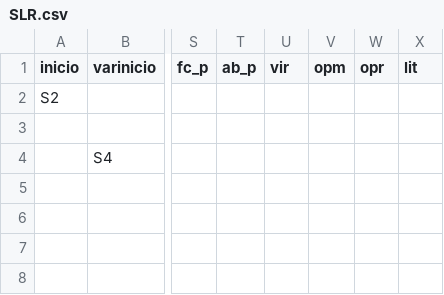
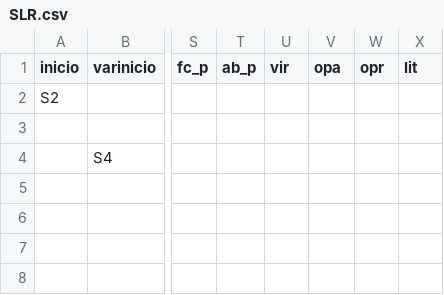
Before and after one commit to marceloohsl/compilador_sintatico, a CSV file: SLR.csv, drawn as a sheet; only a part is shown, gaps mark what is left out; the diff names each change by its address in the sheet, - before the commit and + after, or states it on an @@ line.

Commit message:
Update SLR.csv

```diff
--- a/SLR.csv
+++ b/SLR.csv
-V1: opm
+V1: opa
```
